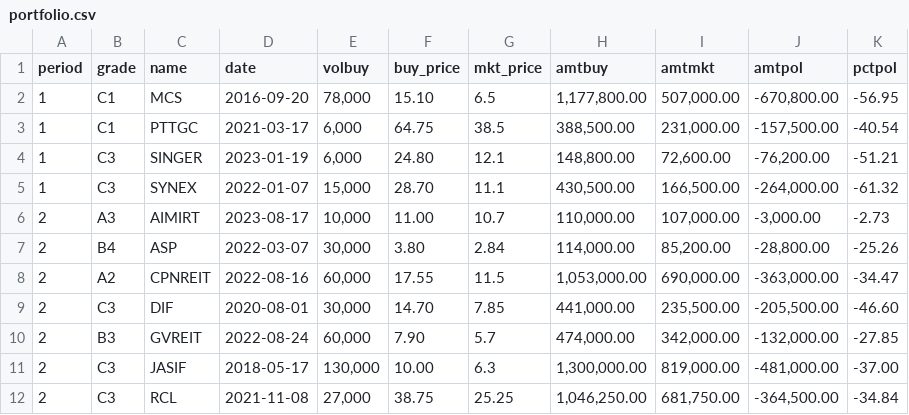
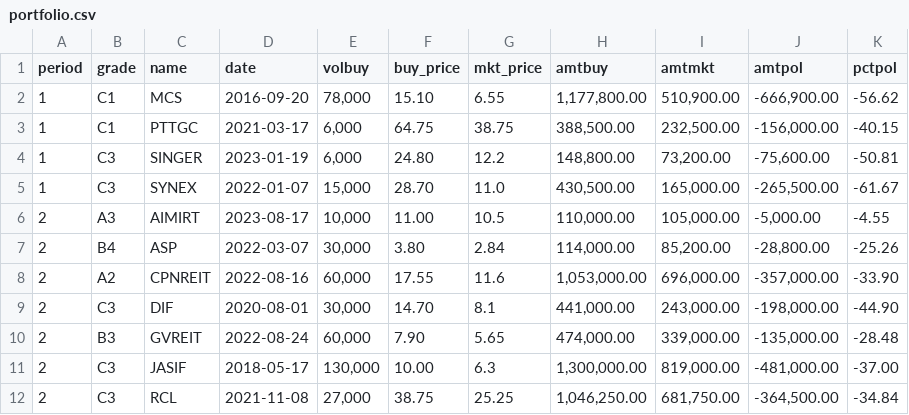
Before and after one commit to santimcs/obsidian-git-sync, a CSV file: Data/portfolio.csv, drawn as a sheet; only a part is shown; the diff covers the shown part only.

Commit message:
vault backup: 2024-01-04 16:39:16

```diff
--- a/Data/portfolio.csv
+++ b/Data/portfolio.csv
@@ -1,11 +1,11 @@
 period,grade,name,date,volbuy,buy_price,mkt_price,amtbuy,amtmkt,amtpol,pctpol
-1,C1,MCS,2016-09-20,"78,000",15.10,6.5,"1,177,800.00","507,000.00","-670,800.00",-56.95
-1,C1,PTTGC,2021-03-17,"6,000",64.75,38.5,"388,500.00","231,000.00","-157,500.00",-40.54
-1,C3,SINGER,2023-01-19,"6,000",24.80,12.1,"148,800.00","72,600.00","-76,200.00",-51.21
-1,C3,SYNEX,2022-01-07,"15,000",28.70,11.1,"430,500.00","166,500.00","-264,000.00",-61.32
-2,A3,AIMIRT,2023-08-17,"10,000",11.00,10.7,"110,000.00","107,000.00","-3,000.00",-2.73
+1,C1,MCS,2016-09-20,"78,000",15.10,6.55,"1,177,800.00","510,900.00","-666,900.00",-56.62
+1,C1,PTTGC,2021-03-17,"6,000",64.75,38.75,"388,500.00","232,500.00","-156,000.00",-40.15
+1,C3,SINGER,2023-01-19,"6,000",24.80,12.2,"148,800.00","73,200.00","-75,600.00",-50.81
+1,C3,SYNEX,2022-01-07,"15,000",28.70,11.0,"430,500.00","165,000.00","-265,500.00",-61.67
+2,A3,AIMIRT,2023-08-17,"10,000",11.00,10.5,"110,000.00","105,000.00","-5,000.00",-4.55
 2,B4,ASP,2022-03-07,"30,000",3.80,2.84,"114,000.00","85,200.00","-28,800.00",-25.26
-2,A2,CPNREIT,2022-08-16,"60,000",17.55,11.5,"1,053,000.00","690,000.00","-363,000.00",-34.47
-2,C3,DIF,2020-08-01,"30,000",14.70,7.85,"441,000.00","235,500.00","-205,500.00",-46.60
-2,B3,GVREIT,2022-08-24,"60,000",7.90,5.7,"474,000.00","342,000.00","-132,000.00",-27.85
+2,A2,CPNREIT,2022-08-16,"60,000",17.55,11.6,"1,053,000.00","696,000.00","-357,000.00",-33.90
+2,C3,DIF,2020-08-01,"30,000",14.70,8.1,"441,000.00","243,000.00","-198,000.00",-44.90
+2,B3,GVREIT,2022-08-24,"60,000",7.90,5.65,"474,000.00","339,000.00","-135,000.00",-28.48
 2,C3,JASIF,2018-05-17,"130,000",10.00,6.3,"1,300,000.00","819,000.00","-481,000.00",-37.00
```
Also changed, not shown: 81 edited cells elsewhere in this file.
